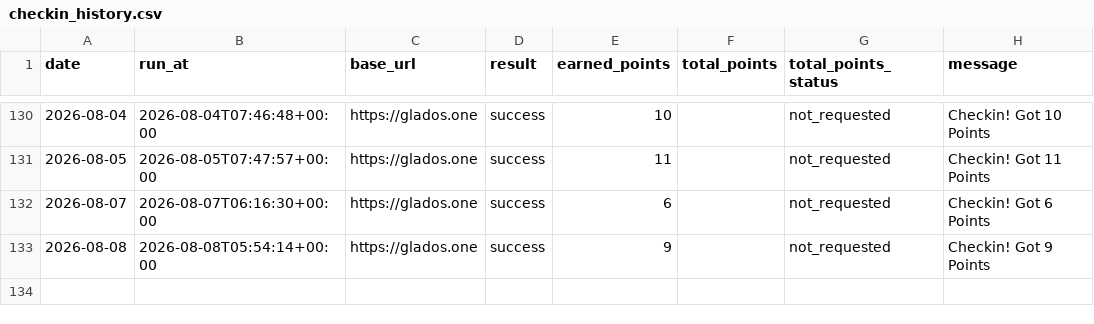
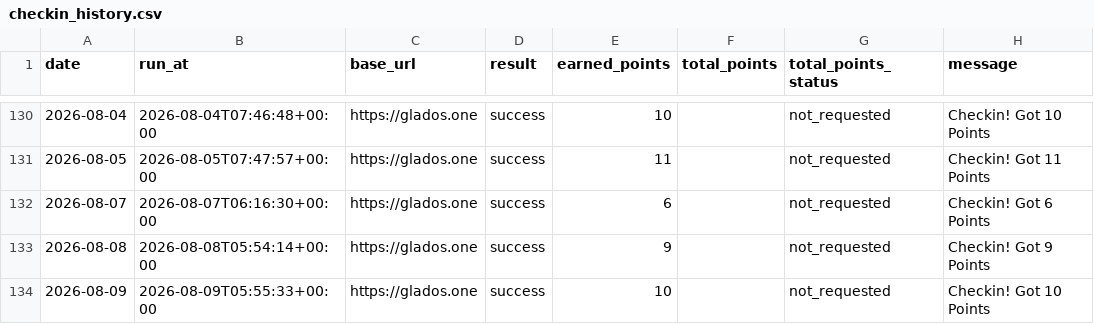
Before and after one commit to Lizz-githu/checkin_glados, a CSV file: data/checkin_history.csv, drawn as a sheet; only a part is shown, gaps mark what is left out.

```diff
--- a/data/checkin_history.csv
+++ b/data/checkin_history.csv
@@ -133 +133,2 @@ date,run_at,base_url,result,earned_points,total_points,total_points_status,messa
 2026-08-08,2026-08-08T05:54:14+00:00,https://glados.one,success,9,,not_requested,Checkin! Got 9 Points
+2026-08-09,2026-08-09T05:55:33+00:00,https://glados.one,success,10,,not_requested,Checkin! Got 10 Points
```
